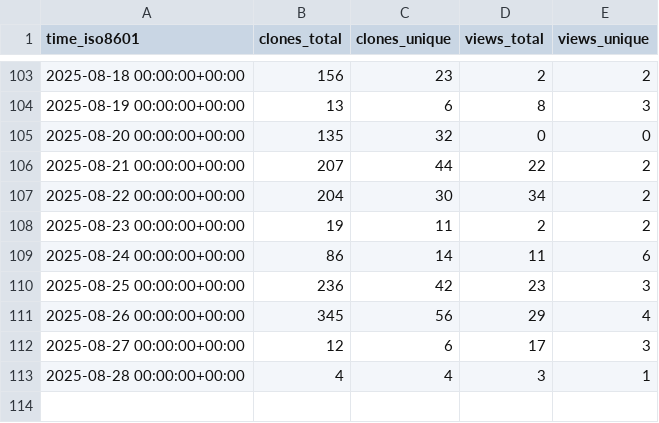
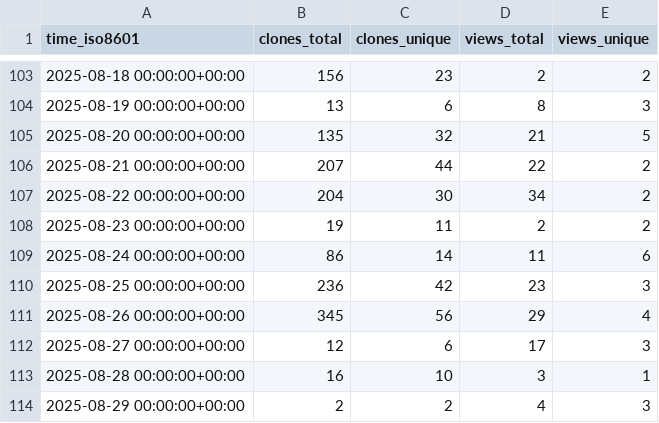
Before and after one commit to thorek1/MacroModelling.jl, a CSV file: thorek1/MacroModelling.jl/ghrs-data/views_clones_aggregate.csv, drawn as a sheet; only a part is shown, gaps mark what is left out.

```diff
--- a/thorek1/MacroModelling.jl/ghrs-data/views_clones_aggregate.csv
+++ b/thorek1/MacroModelling.jl/ghrs-data/views_clones_aggregate.csv
@@ -104,3 +104,3 @@ time_iso8601,clones_total,clones_unique,views_total,views_unique
 2025-08-19 00:00:00+00:00,13,6,8,3
-2025-08-20 00:00:00+00:00,135,32,0,0
+2025-08-20 00:00:00+00:00,135,32,21,5
 2025-08-21 00:00:00+00:00,207,44,22,2
@@ -112,2 +112,3 @@ time_iso8601,clones_total,clones_unique,views_total,views_unique
 2025-08-27 00:00:00+00:00,12,6,17,3
-2025-08-28 00:00:00+00:00,4,4,3,1
+2025-08-28 00:00:00+00:00,16,10,3,1
+2025-08-29 00:00:00+00:00,2,2,4,3
```
Also changed, not shown: 1 other file.
